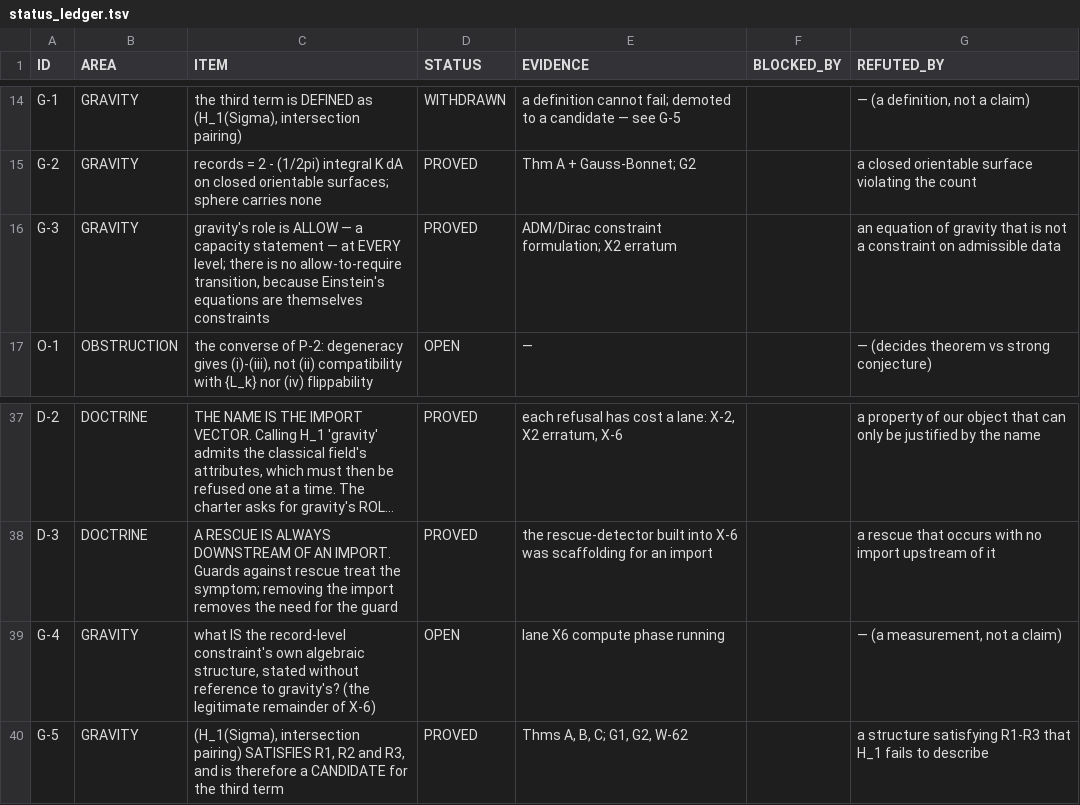
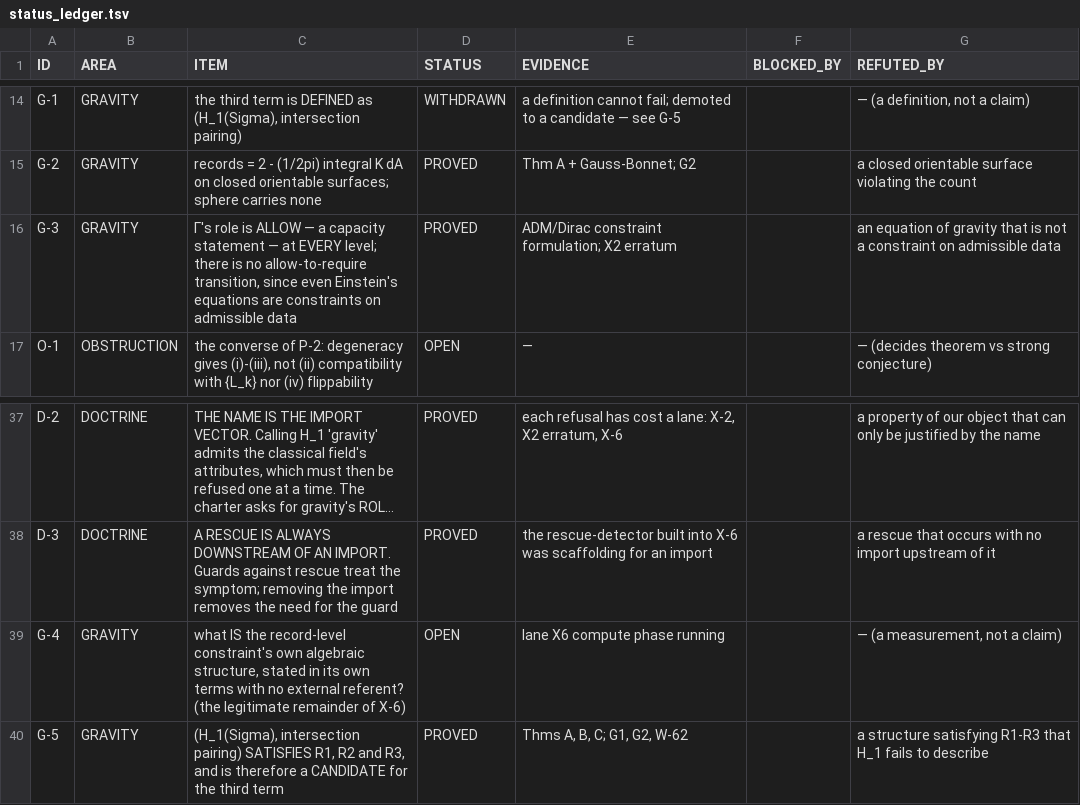
Before and after one commit to gravacle/where-atoms-come-from, a TSV file: ledger/status_ledger.tsv, drawn as a sheet; only a part is shown, gaps mark what is left out; long unchanged cells end in …; the diff names each change by its address in the sheet, - before the commit and + after, or states it on an @@ line.

```diff
--- a/ledger/status_ledger.tsv
+++ b/ledger/status_ledger.tsv
-C16 (ITEM): gravity's role is ALLOW — a capacity statement — at EVERY level; there is no allow-to-require transition, because Einstein's equations are themselves constraints
+C16 (ITEM): Γ's role is ALLOW — a capacity statement — at EVERY level; there is no allow-to-require transition, since even Einstein's equations are constraints on admissible data
-C39 (ITEM): …structure, stated without reference to gravity's? (the legitimate…
+C39 (ITEM): …structure, stated in its own terms with no external referent? (the legitimate…
```
Also changed, not shown: 4 other files.
